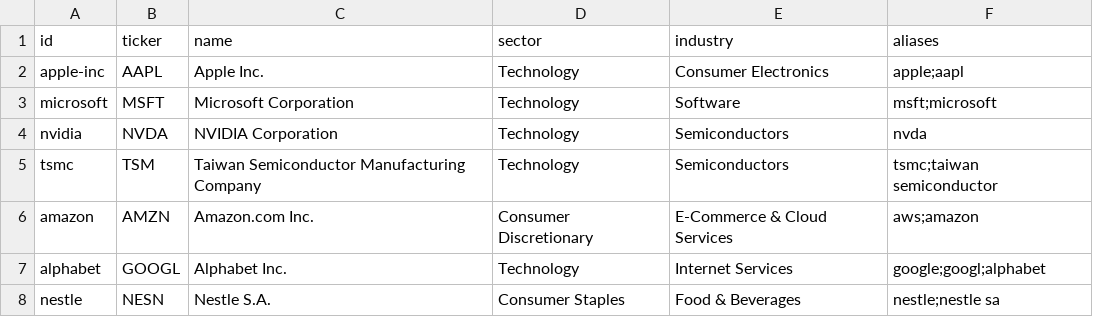
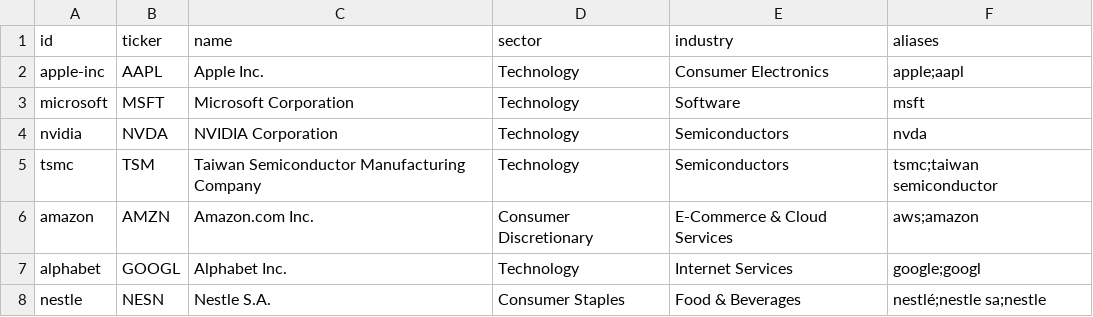
Before and after one commit to yohanvoraa-wq/hyperion, a CSV file: datasets/assets.csv, drawn as a sheet.

```diff
--- a/datasets/assets.csv
+++ b/datasets/assets.csv
@@ -2,3 +2,3 @@ id,ticker,name,sector,industry,aliases
 apple-inc,AAPL,Apple Inc.,Technology,Consumer Electronics,apple;aapl
-microsoft,MSFT,Microsoft Corporation,Technology,Software,msft;microsoft
+microsoft,MSFT,Microsoft Corporation,Technology,Software,msft
 nvidia,NVDA,NVIDIA Corporation,Technology,Semiconductors,nvda
@@ -6,3 +6,3 @@ tsmc,TSM,Taiwan Semiconductor Manufacturing Company,Technology,Semiconductors,ts
 amazon,AMZN,Amazon.com Inc.,Consumer Discretionary,E-Commerce & Cloud Services,aws;amazon
-alphabet,GOOGL,Alphabet Inc.,Technology,Internet Services,google;googl;alphabet
-nestle,NESN,Nestle S.A.,Consumer Staples,Food & Beverages,nestle;nestle sa
+alphabet,GOOGL,Alphabet Inc.,Technology,Internet Services,google;googl
+nestle,NESN,Nestle S.A.,Consumer Staples,Food & Beverages,nestlé;nestle sa;nestle
```
Also changed, not shown: 2 other files.
